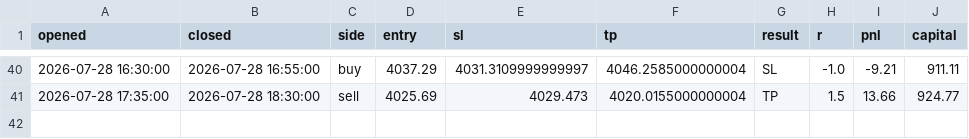
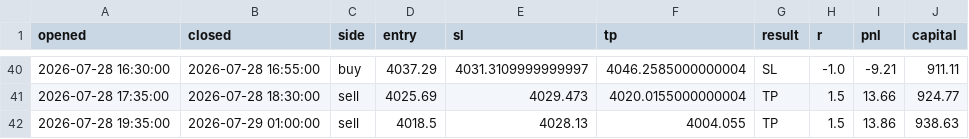
Before and after one commit to ohnonpaslui/New-bot-3, a CSV file: trades/fvg_ifvg.csv, drawn as a sheet; only a part is shown, gaps mark what is left out.

```diff
--- a/trades/fvg_ifvg.csv
+++ b/trades/fvg_ifvg.csv
@@ -41 +41,2 @@ opened,closed,side,entry,sl,tp,result,r,pnl,capital
 2026-07-28 17:35:00,2026-07-28 18:30:00,sell,4025.69,4029.473,4020.0155000000004,TP,1.5,13.66,924.77
+2026-07-28 19:35:00,2026-07-29 01:00:00,sell,4018.5,4028.13,4004.055,TP,1.5,13.86,938.63
```
Also changed, not shown: 1 other file.
